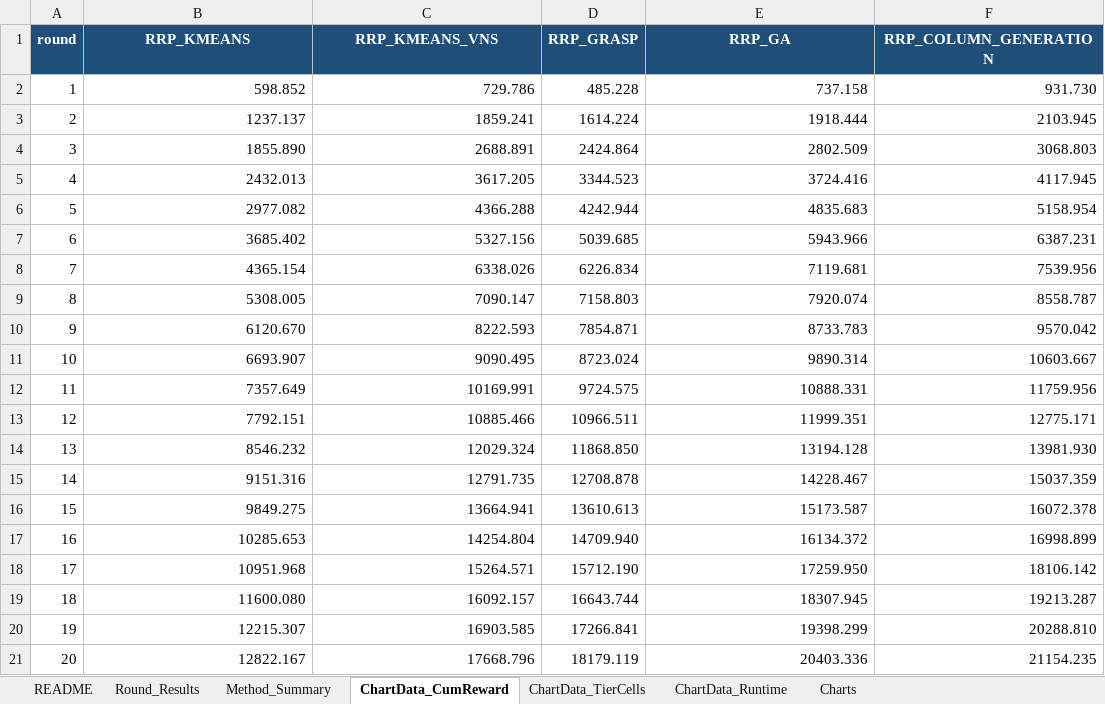
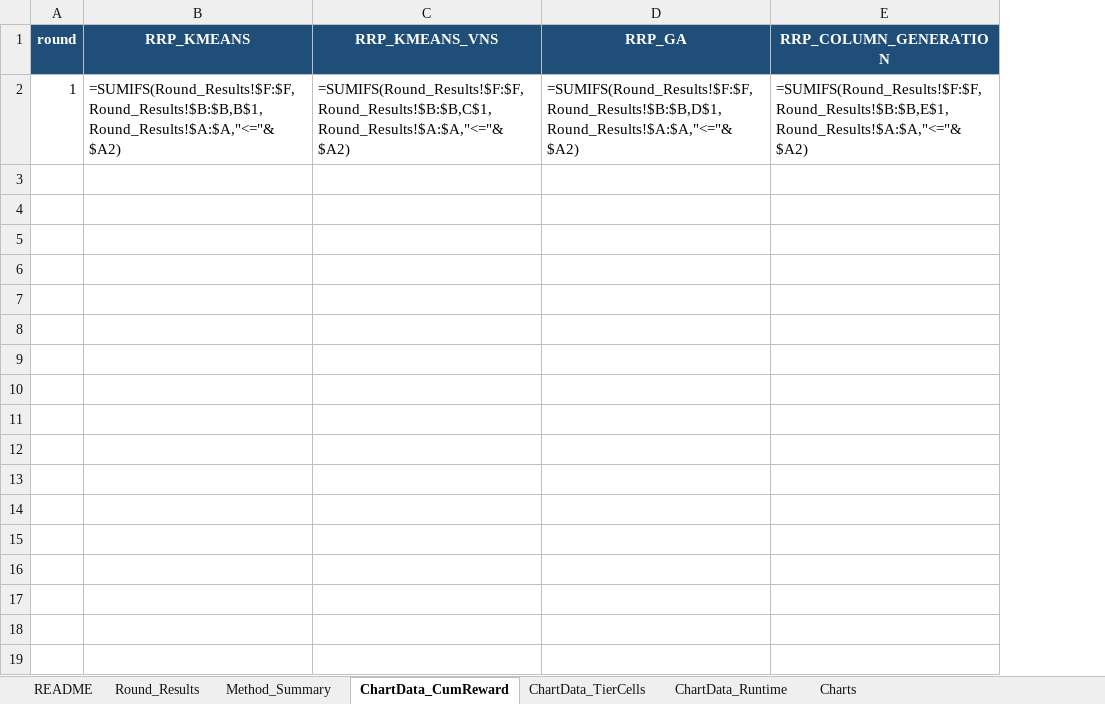
Before and after one commit to KairanJin/Capacity-Constrained-Battery-Repurposing-Problem-with-Piece-wise-Value-Function, an Excel workbook: rrp_multi_round_output.xlsx, sheet ChartData_CumReward, drawn as a sheet; values as stored, in another font and other column widths than the file's, no borders; formulas without a stored value are shown as written; removed rows and columns are numbered as before the commit, all else as after; the diff names each change by its address in the sheet, - before the commit and + after, or states it on an @@ line.

```diff
--- a/rrp_multi_round_output.xlsx (sheet ChartData_CumReward)
+++ b/rrp_multi_round_output.xlsx (sheet ChartData_CumReward)
-column D (RRP_GRASP), empty
-row 2: 1 | 598.852 | 729.786 | 485.228 | 737.158 | 931.730
-row 3: 2 | 1237.137 | 1859.241 | 1614.224 | 1918.444 | 2103.945
-row 4: 3 | 1855.890 | 2688.891 | 2424.864 | 2802.509 | 3068.803
-row 5: 4 | 2432.013 | 3617.205 | 3344.523 | 3724.416 | 4117.945
-row 6: 5 | 2977.082 | 4366.288 | 4242.944 | 4835.683 | 5158.954
-row 7: 6 | 3685.402 | 5327.156 | 5039.685 | 5943.966 | 6387.231
-row 8: 7 | 4365.154 | 6338.026 | 6226.834 | 7119.681 | 7539.956
-row 9: 8 | 5308.005 | 7090.147 | 7158.803 | 7920.074 | 8558.787
-row 10: 9 | 6120.670 | 8222.593 | 7854.871 | 8733.783 | 9570.042
-row 11: 10 | 6693.907 | 9090.495 | 8723.024 | 9890.314 | 10603.667
-row 12: 11 | 7357.649 | 10169.991 | 9724.575 | 10888.331 | 11759.956
-row 13: 12 | 7792.151 | 10885.466 | 10966.511 | 11999.351 | 12775.171
-row 14: 13 | 8546.232 | 12029.324 | 11868.850 | 13194.128 | 13981.930
-row 15: 14 | 9151.316 | 12791.735 | 12708.878 | 14228.467 | 15037.359
-row 16: 15 | 9849.275 | 13664.941 | 13610.613 | 15173.587 | 16072.378
-row 17: 16 | 10285.653 | 14254.804 | 14709.940 | 16134.372 | 16998.899
-row 18: 17 | 10951.968 | 15264.571 | 15712.190 | 17259.950 | 18106.142
-row 19: 18 | 11600.080 | 16092.157 | 16643.744 | 18307.945 | 19213.287
-row 20: 19 | 12215.307 | 16903.585 | 17266.841 | 19398.299 | 20288.810
-row 21: 20 | 12822.167 | 17668.796 | 18179.119 | 20403.336 | 21154.235
+row 2: 1 | =SUMIFS(Round_Results!$F:$F,Round_Results!$B:$B,B$1,Round_Results!$A:$A,"<="&$A2) | =SUMIFS(Round_Results!$F:$F,Round_Results!$B:$B,C$1,Round_Results!$A:$A,"<="&$A2) | =SUMIFS(Round_Results!$F:$F,Round_Results!$B:$B,D$1,Round_Results!$A:$A,"<="&$A2) | =SUMIFS(Round_Results!$F:$F,Round_Results!$B:$B,E$1,Round_Results!$A:$A,"<="&$A2)
```
Also changed, not shown: sheet Round_Results, sheet ChartData_Runtime, sheet Method_Summary, sheet ChartData_TierCells, sheet README, charts or pictures, rrp_multi_round_template.xlsx, 16 other files.
